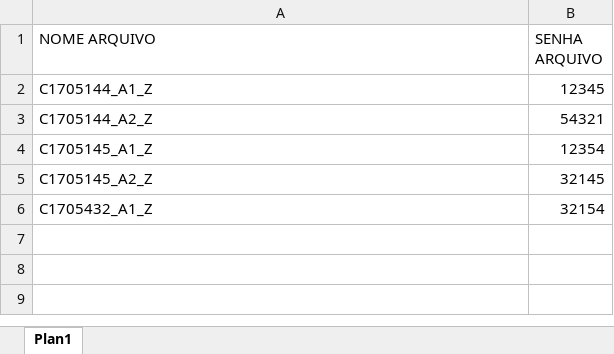
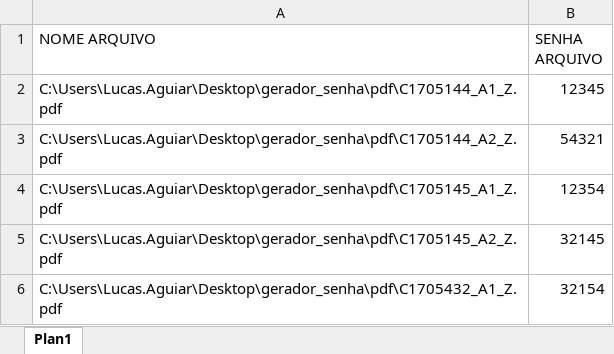
Before and after one commit to lucasaguiar-la/password_manager, an Excel workbook: senha/senhas_condominos.xlsx, sheet Plan1, drawn as a sheet; values as stored, in another font and other column widths than the file's, no borders; the diff names each change by its address in the sheet, - before the commit and + after, or states it on an @@ line.

Commit message:
feat: Gera senha para PDF

```diff
--- a/senha/senhas_condominos.xlsx (sheet Plan1)
+++ b/senha/senhas_condominos.xlsx (sheet Plan1)
-A2 (NOME ARQUIVO): C1705144_A1_Z
+A2 (NOME ARQUIVO): C:\Users\Lucas.Aguiar\Desktop\gerador_senha\pdf\C1705144_A1_Z.pdf
-A3 (NOME ARQUIVO): C1705144_A2_Z
+A3 (NOME ARQUIVO): C:\Users\Lucas.Aguiar\Desktop\gerador_senha\pdf\C1705144_A2_Z.pdf
-A4 (NOME ARQUIVO): C1705145_A1_Z
+A4 (NOME ARQUIVO): C:\Users\Lucas.Aguiar\Desktop\gerador_senha\pdf\C1705145_A1_Z.pdf
-A5 (NOME ARQUIVO): C1705145_A2_Z
+A5 (NOME ARQUIVO): C:\Users\Lucas.Aguiar\Desktop\gerador_senha\pdf\C1705145_A2_Z.pdf
-A6 (NOME ARQUIVO): C1705432_A1_Z
+A6 (NOME ARQUIVO): C:\Users\Lucas.Aguiar\Desktop\gerador_senha\pdf\C1705432_A1_Z.pdf
```
Also changed, not shown: 6 other files.
